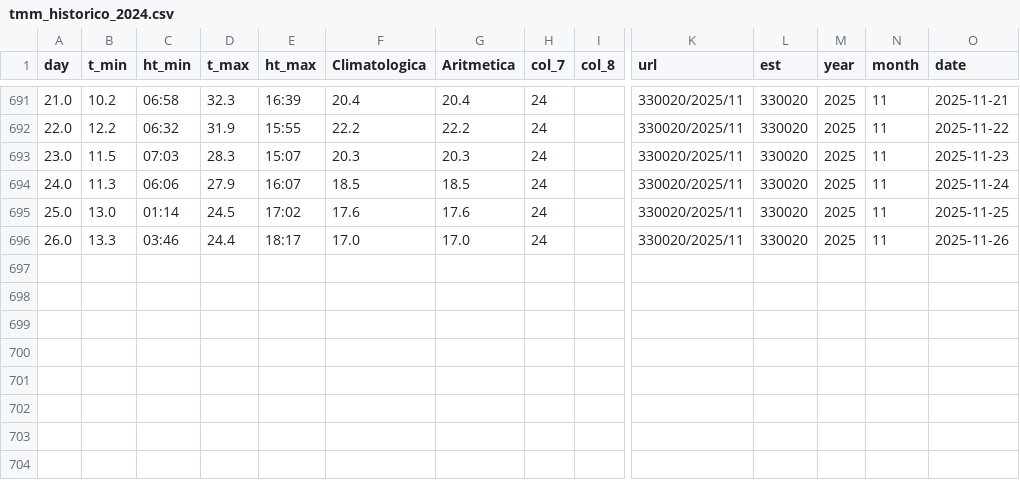
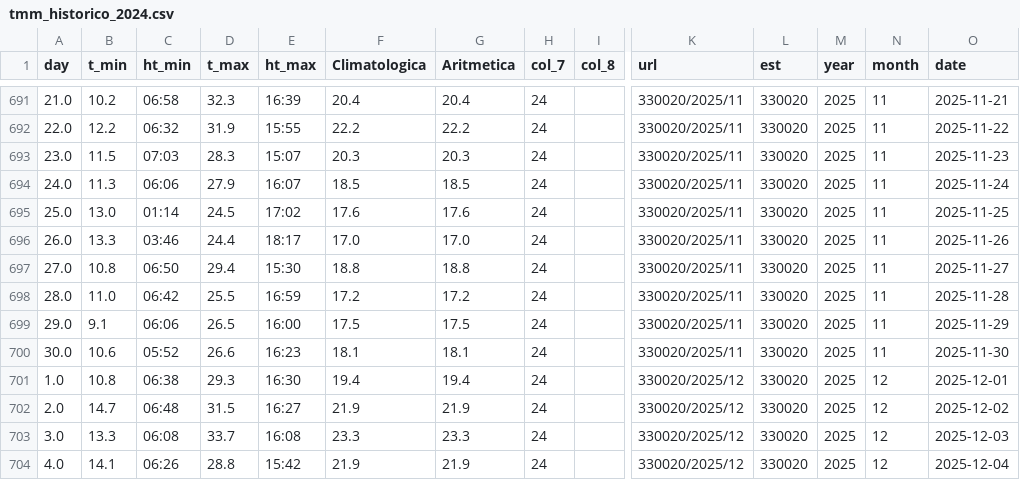
Before and after one commit to santiagofh/Dashboard-Temperatura-Urgencias, a CSV file: data_temperatura/tmm_historico_2024.csv, drawn as a sheet; only a part is shown, gaps mark what is left out; rows hold the shown columns only; the diff names each change by its address in the sheet, - before the commit and + after, or states it on an @@ line.

```diff
--- a/data_temperatura/tmm_historico_2024.csv
+++ b/data_temperatura/tmm_historico_2024.csv
+row 697: 27.0 | 10.8 | 06:50 | 29.4 | 15:30 | 18.8 | 18.8 | 24 |  | 330020/2025/11 | 330020 | 2025 | 11 | 2025-11-27
+row 698: 28.0 | 11.0 | 06:42 | 25.5 | 16:59 | 17.2 | 17.2 | 24 |  | 330020/2025/11 | 330020 | 2025 | 11 | 2025-11-28
+row 699: 29.0 | 9.1 | 06:06 | 26.5 | 16:00 | 17.5 | 17.5 | 24 |  | 330020/2025/11 | 330020 | 2025 | 11 | 2025-11-29
+row 700: 30.0 | 10.6 | 05:52 | 26.6 | 16:23 | 18.1 | 18.1 | 24 |  | 330020/2025/11 | 330020 | 2025 | 11 | 2025-11-30
+row 701: 1.0 | 10.8 | 06:38 | 29.3 | 16:30 | 19.4 | 19.4 | 24 |  | 330020/2025/12 | 330020 | 2025 | 12 | 2025-12-01
+row 702: 2.0 | 14.7 | 06:48 | 31.5 | 16:27 | 21.9 | 21.9 | 24 |  | 330020/2025/12 | 330020 | 2025 | 12 | 2025-12-02
+row 703: 3.0 | 13.3 | 06:08 | 33.7 | 16:08 | 23.3 | 23.3 | 24 |  | 330020/2025/12 | 330020 | 2025 | 12 | 2025-12-03
+row 704: 4.0 | 14.1 | 06:26 | 28.8 | 15:42 | 21.9 | 21.9 | 24 |  | 330020/2025/12 | 330020 | 2025 | 12 | 2025-12-04
```
Also changed, not shown: 1 other file.
